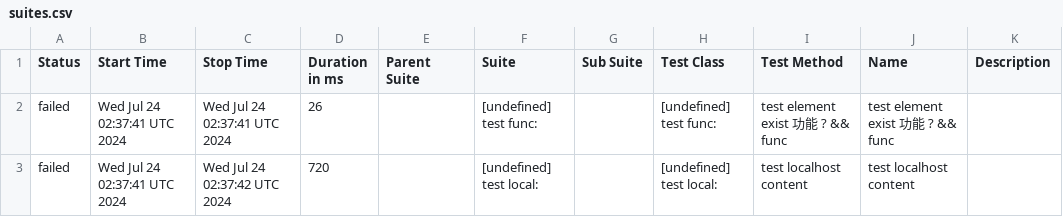
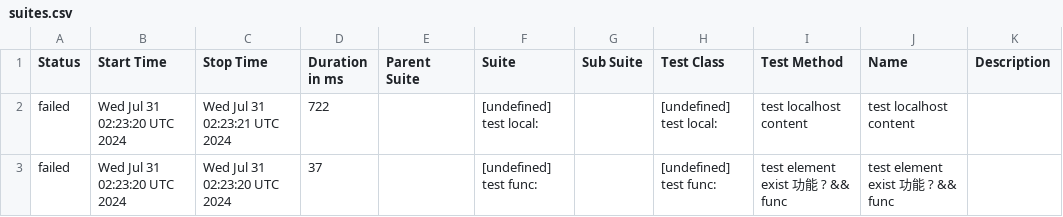
Before and after one commit to yusong-demo/integration-example, a CSV file: 8f90fc8115f9af156f193fa1d9f119c76fe99939/data/suites.csv, drawn as a sheet.

```diff
--- a/8f90fc8115f9af156f193fa1d9f119c76fe99939/data/suites.csv
+++ b/8f90fc8115f9af156f193fa1d9f119c76fe99939/data/suites.csv
@@ -1,3 +1,3 @@
 "Status","Start Time","Stop Time","Duration in ms","Parent Suite","Suite","Sub Suite","Test Class","Test Method","Name","Description"
-"failed","Wed Jul 24 02:37:41 UTC 2024","Wed Jul 24 02:37:41 UTC 2024","26","","[undefined] test func:","","[undefined] test func:","test element exist 功能 ? && func","test element exist 功能 ? && func",""
-"failed","Wed Jul 24 02:37:41 UTC 2024","Wed Jul 24 02:37:42 UTC 2024","720","","[undefined] test local:","","[undefined] test local:","test localhost content","test localhost content",""
+"failed","Wed Jul 31 02:23:20 UTC 2024","Wed Jul 31 02:23:21 UTC 2024","722","","[undefined] test local:","","[undefined] test local:","test localhost content","test localhost content",""
+"failed","Wed Jul 31 02:23:20 UTC 2024","Wed Jul 31 02:23:20 UTC 2024","37","","[undefined] test func:","","[undefined] test func:","test element exist 功能 ? && func","test element exist 功能 ? && func",""
```
Also changed, not shown: 23 other files.
